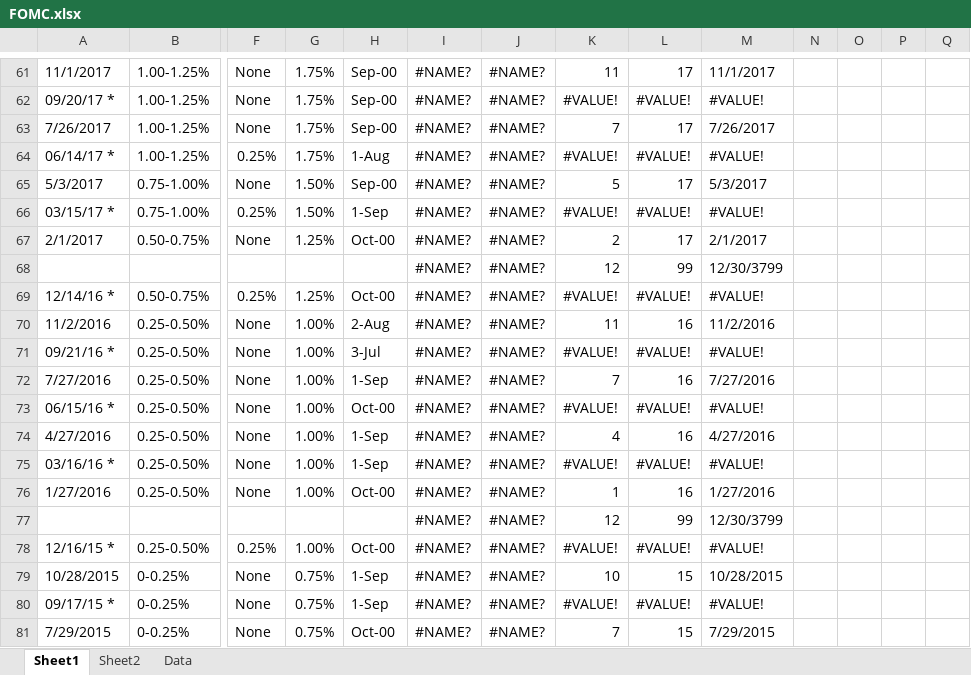
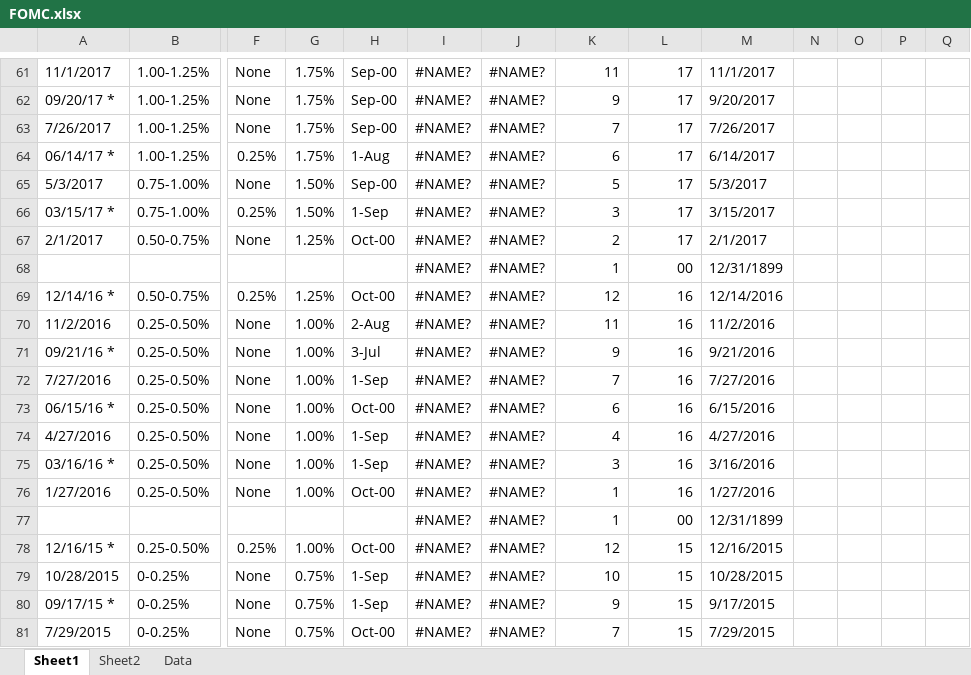
Before and after one commit to LeonardHoch/BSIC_Pre_FOMC_Drift, an Excel workbook: FOMC.xlsx, sheet Sheet1, drawn as a sheet; only a part is shown, gaps mark what is left out; values as stored, in another font and other column widths than the file's, no cell formats; charts and pictures not drawn; removed rows and columns are numbered as before the commit, all else as after; rows hold the shown columns only; the diff covers the shown part only; the diff names each change by its address in the sheet, - before the commit and + after, or states it on an @@ line.

```diff
--- a/FOMC.xlsx (sheet Sheet1)
+++ b/FOMC.xlsx (sheet Sheet1)
-K62: #VALUE!
+K62: 9
-L62: #VALUE!
+L62: 17
-M62: #VALUE!
+M62: 9/20/2017
-K64: #VALUE!
+K64: 6
-L64: #VALUE!
+L64: 17
-M64: #VALUE!
+M64: 6/14/2017
-K66: #VALUE!
+K66: 3
-L66: #VALUE!
+L66: 17
-M66: #VALUE!
+M66: 3/15/2017
-row 68:  |  |  |  |  | #NAME? | #NAME? | 12 | 99 | 12/30/3799
+row 68:  |  |  |  |  | #NAME? | #NAME? | 1 | 00 | 12/31/1899
-K69: #VALUE!
+K69: 12
-L69: #VALUE!
+L69: 16
-M69: #VALUE!
+M69: 12/14/2016
-K71: #VALUE!
+K71: 9
-L71: #VALUE!
+L71: 16
-M71: #VALUE!
+M71: 9/21/2016
-K73: #VALUE!
+K73: 6
-L73: #VALUE!
+L73: 16
-M73: #VALUE!
+M73: 6/15/2016
-K75: #VALUE!
+K75: 3
-L75: #VALUE!
+L75: 16
-M75: #VALUE!
+M75: 3/16/2016
-row 77:  |  |  |  |  | #NAME? | #NAME? | 12 | 99 | 12/30/3799
+row 77:  |  |  |  |  | #NAME? | #NAME? | 1 | 00 | 12/31/1899
-K78: #VALUE!
+K78: 12
-L78: #VALUE!
+L78: 15
-M78: #VALUE!
+M78: 12/16/2015
-K80: #VALUE!
+K80: 9
-L80: #VALUE!
+L80: 15
-M80: #VALUE!
+M80: 9/17/2015
```
Also changed, not shown: 38 added rows, 38 removed rows and 184 edited cells elsewhere in this sheet, sheet Data, cell formats, charts or pictures.
